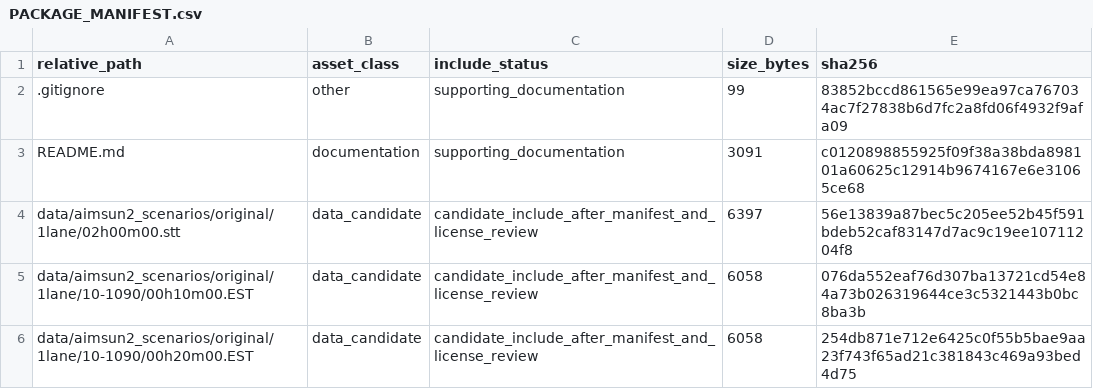
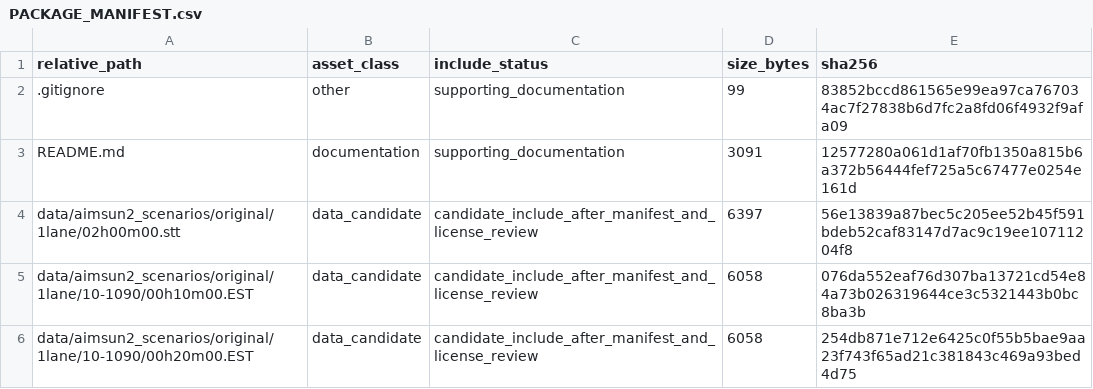
Before and after one commit to dlevinson/paper-2002-04-inter-technology-effects-in-intelligent-transportation-systems, a CSV file: PACKAGE_MANIFEST.csv, drawn as a sheet; only a part is shown.

Commit message:
Refresh package metadata after upload routing

```diff
--- a/PACKAGE_MANIFEST.csv
+++ b/PACKAGE_MANIFEST.csv
@@ -2,3 +2,3 @@ relative_path,asset_class,include_status,size_bytes,sha256
 .gitignore,other,supporting_documentation,99,83852bccd861565e99ea97ca767034ac7f27838b6d7fc2a8fd06f4932f9afa09
-README.md,documentation,supporting_documentation,3091,c0120898855925f09f38a38bda898101a60625c12914b9674167e6e31065ce68
+README.md,documentation,supporting_documentation,3091,12577280a061d1af70fb1350a815b6a372b56444fef725a5c67477e0254e161d
 data/aimsun2_scenarios/original/1lane/02h00m00.stt,data_candidate,candidate_include_after_manifest_and_license_review,6397,56e13839a87bec5c205ee52b45f591bdeb52caf83147d7ac9c19ee10711204f8
```
Also changed, not shown: 3 other files.
